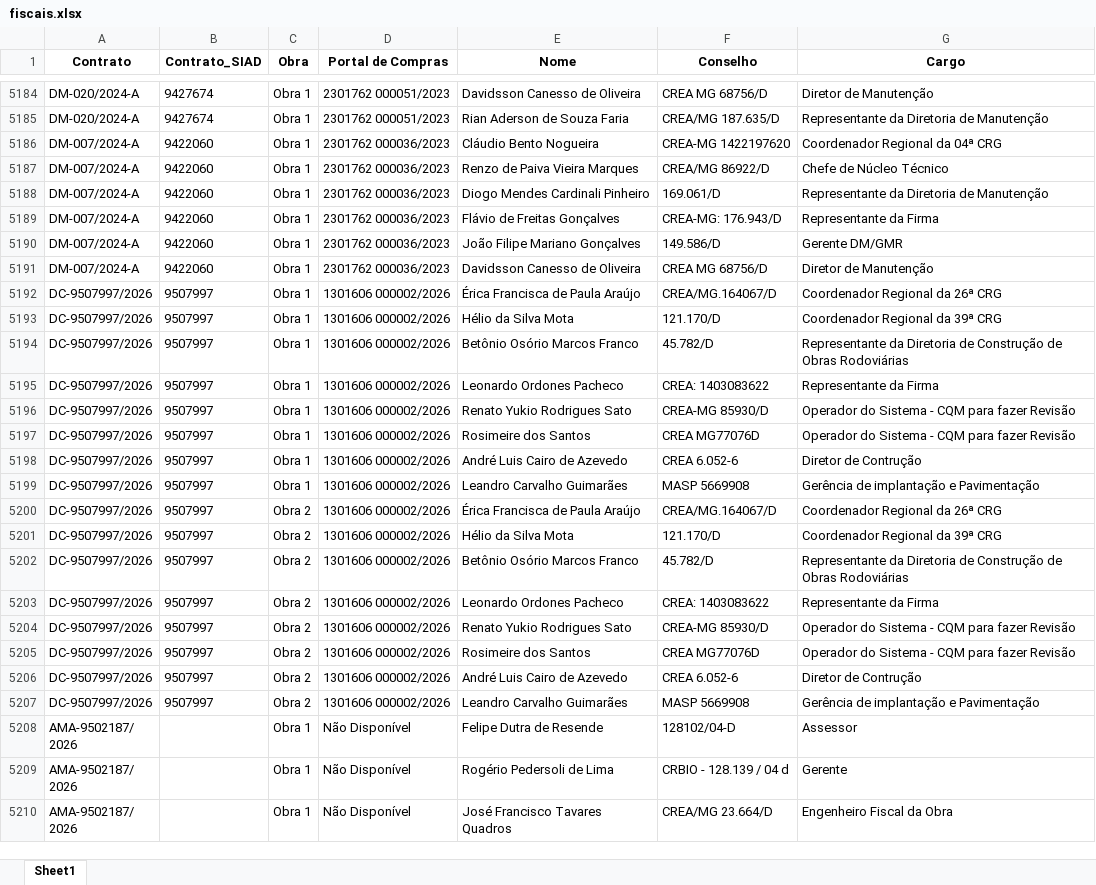
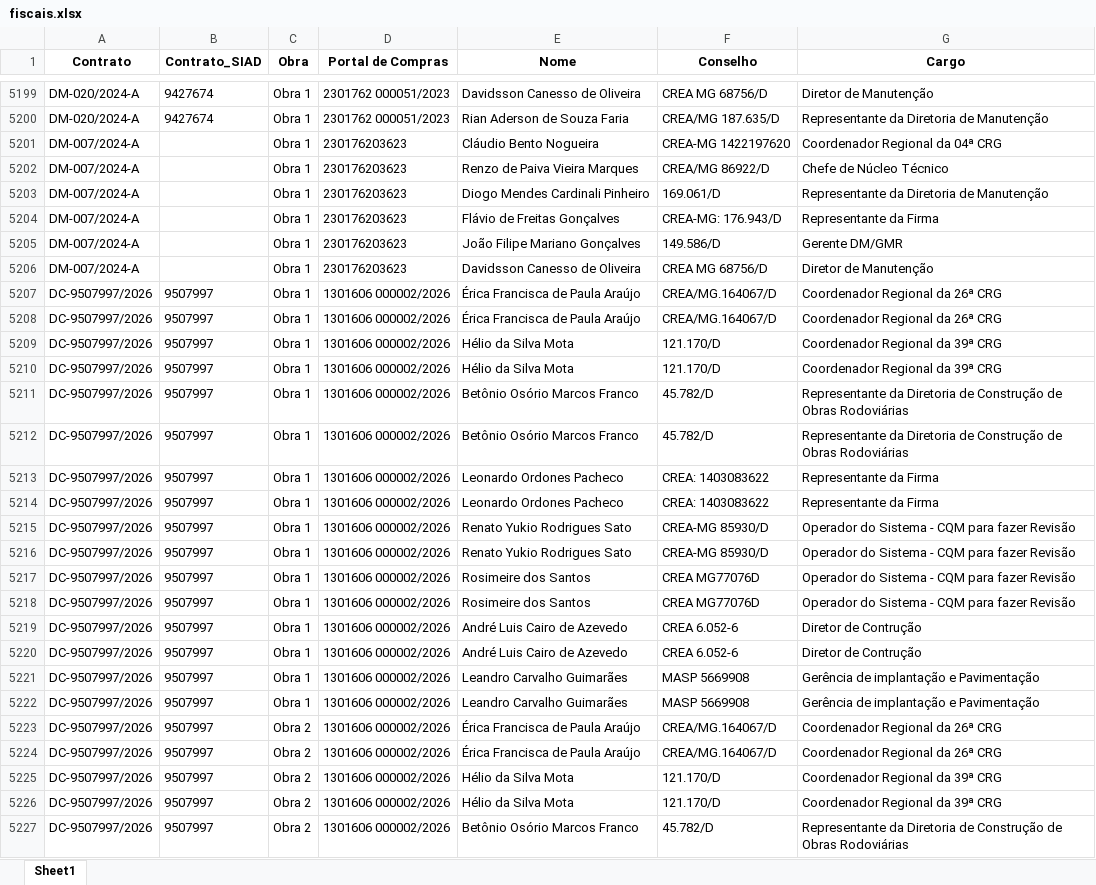
Before and after one commit to transparencia-mg/obras, an Excel workbook: upload/fiscais.xlsx, sheet Sheet1, drawn as a sheet; only a part is shown, gaps mark what is left out; the shorter side is filled out with more unchanged rows; values as stored, in another font and other column widths than the file's, no borders; addresses are those after the commit; the diff covers the shown part only; the diff names each change by its address in the sheet, - before the commit and + after, or states it on an @@ line.

```diff
--- a/upload/fiscais.xlsx (sheet Sheet1)
+++ b/upload/fiscais.xlsx (sheet Sheet1)
-B5201:B5206 (Contrato_SIAD): 9422060
+B5201:B5206 (Contrato_SIAD): (empty)
-D5201:D5206 (Portal de Compras): 2301762 000036/2023
+D5201:D5206 (Portal de Compras): 230176203623
+row 5208: DC-9507997/2026 | 9507997 | Obra 1 | 1301606 000002/2026 | Érica Francisca de Paula Araújo | CREA/MG.164067/D | Coordenador Regional da 26ª CRG
+row 5210: DC-9507997/2026 | 9507997 | Obra 1 | 1301606 000002/2026 | Hélio da Silva Mota | 121.170/D | Coordenador Regional da 39ª CRG
+row 5212: DC-9507997/2026 | 9507997 | Obra 1 | 1301606 000002/2026 | Betônio Osório Marcos Franco | 45.782/D | Representante da Diretoria de Construção de Obras Rodoviárias
+row 5214: DC-9507997/2026 | 9507997 | Obra 1 | 1301606 000002/2026 | Leonardo Ordones Pacheco | CREA: 1403083622 | Representante da Firma
+row 5216: DC-9507997/2026 | 9507997 | Obra 1 | 1301606 000002/2026 | Renato Yukio Rodrigues Sato | CREA-MG 85930/D | Operador do Sistema - CQM para fazer Revisão
+row 5218: DC-9507997/2026 | 9507997 | Obra 1 | 1301606 000002/2026 | Rosimeire dos Santos | CREA MG77076D | Operador do Sistema - CQM para fazer Revisão
+row 5220: DC-9507997/2026 | 9507997 | Obra 1 | 1301606 000002/2026 | André Luis Cairo de Azevedo | CREA 6.052-6 | Diretor de Contrução
+row 5222: DC-9507997/2026 | 9507997 | Obra 1 | 1301606 000002/2026 | Leandro Carvalho Guimarães | MASP 5669908 | Gerência de implantação e Pavimentação
+row 5224: DC-9507997/2026 | 9507997 | Obra 2 | 1301606 000002/2026 | Érica Francisca de Paula Araújo | CREA/MG.164067/D | Coordenador Regional da 26ª CRG
+row 5226: DC-9507997/2026 | 9507997 | Obra 2 | 1301606 000002/2026 | Hélio da Silva Mota | 121.170/D | Coordenador Regional da 39ª CRG
```
Also changed, not shown: 29 added rows, 1 removed row and 162 edited cells elsewhere in this sheet, upload/contratos.xlsx, upload/coordenadas.xlsx, 6 other files.
